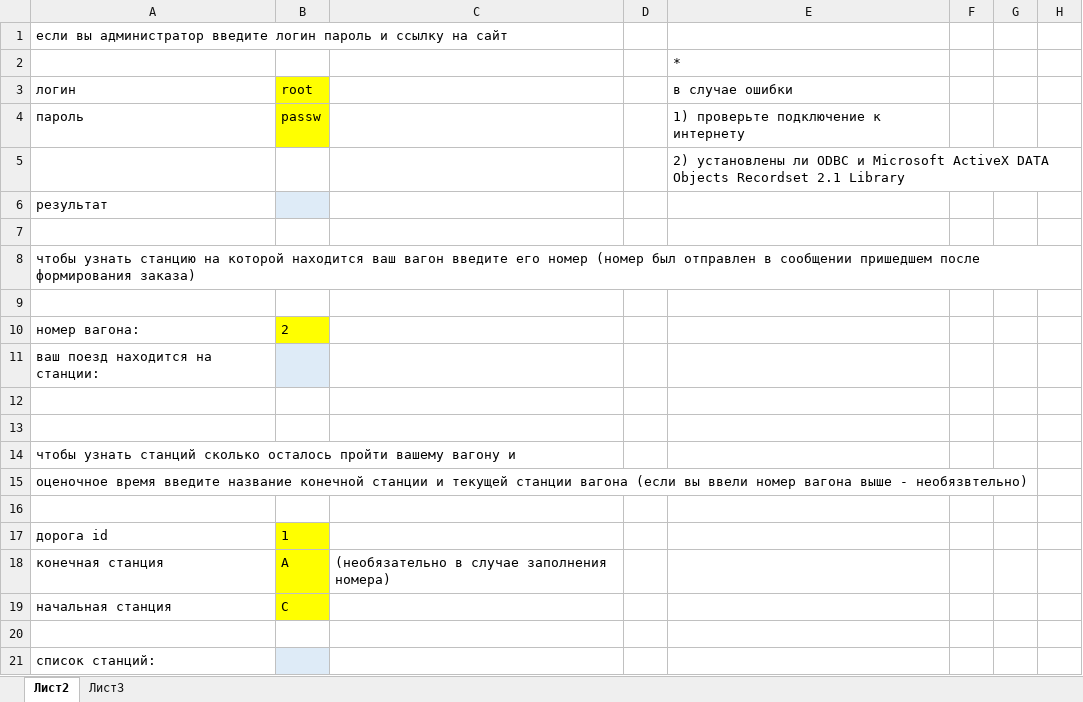
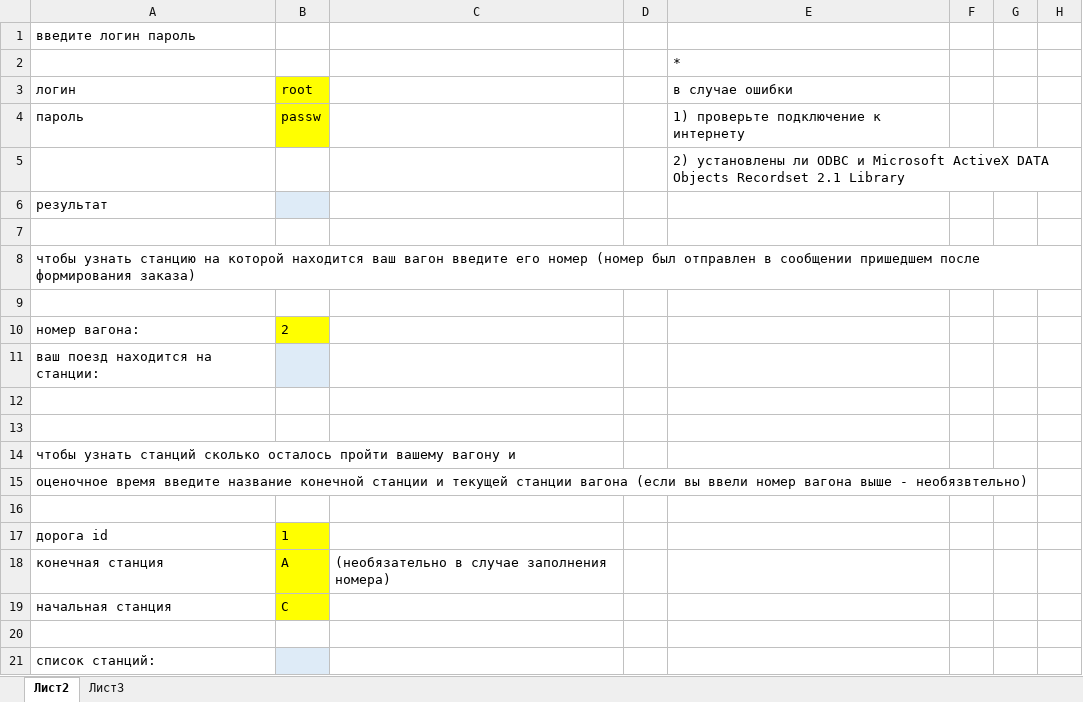
Before and after one commit to KiselkovD/train_sql, an Excel workbook: railway_ui.xlsm, sheet Лист2, drawn as a sheet; only a part is shown; values as stored, in another font and other column widths than the file's, no borders; charts and pictures not drawn; the diff names each change by its address in the sheet, - before the commit and + after, or states it on an @@ line.

```diff
--- a/railway_ui.xlsm (sheet Лист2)
+++ b/railway_ui.xlsm (sheet Лист2)
-A1: если вы администратор введите логин пароль и ссылку на сайт
+A1: введите логин пароль
```
Also changed, not shown: 3 other files.
